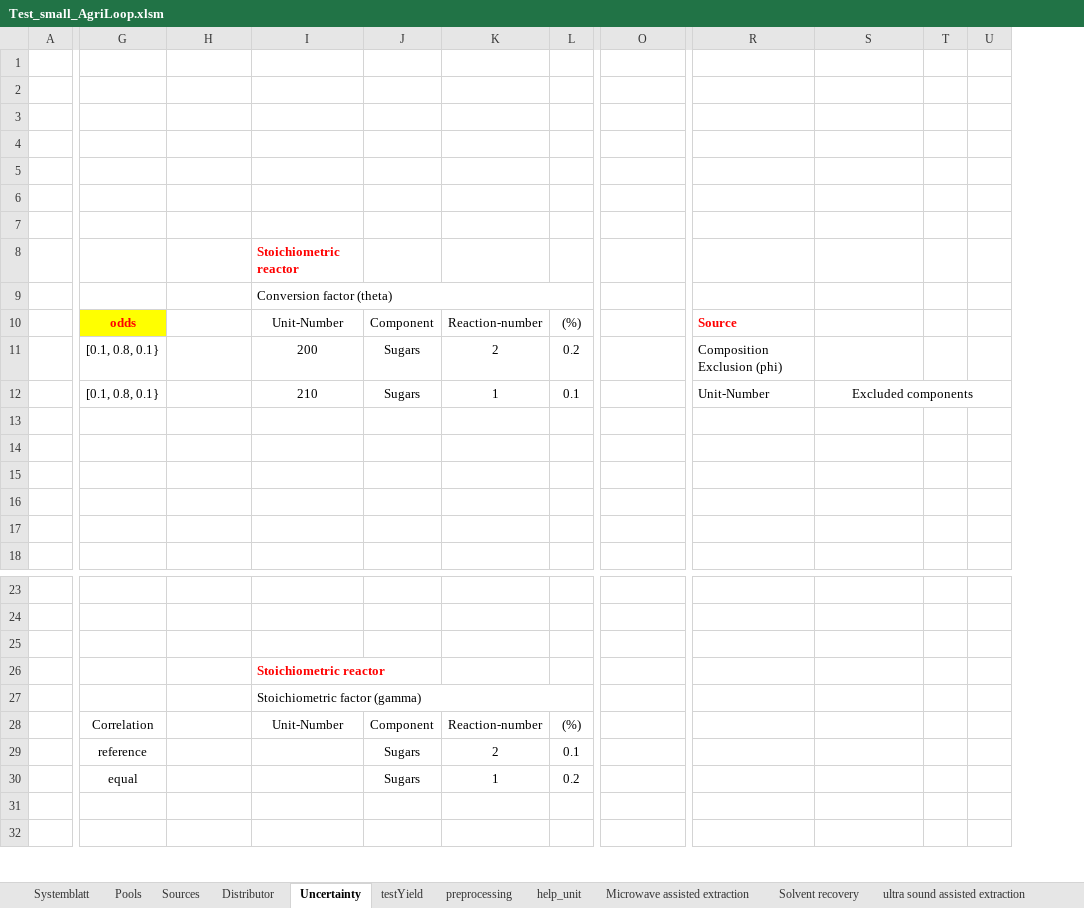
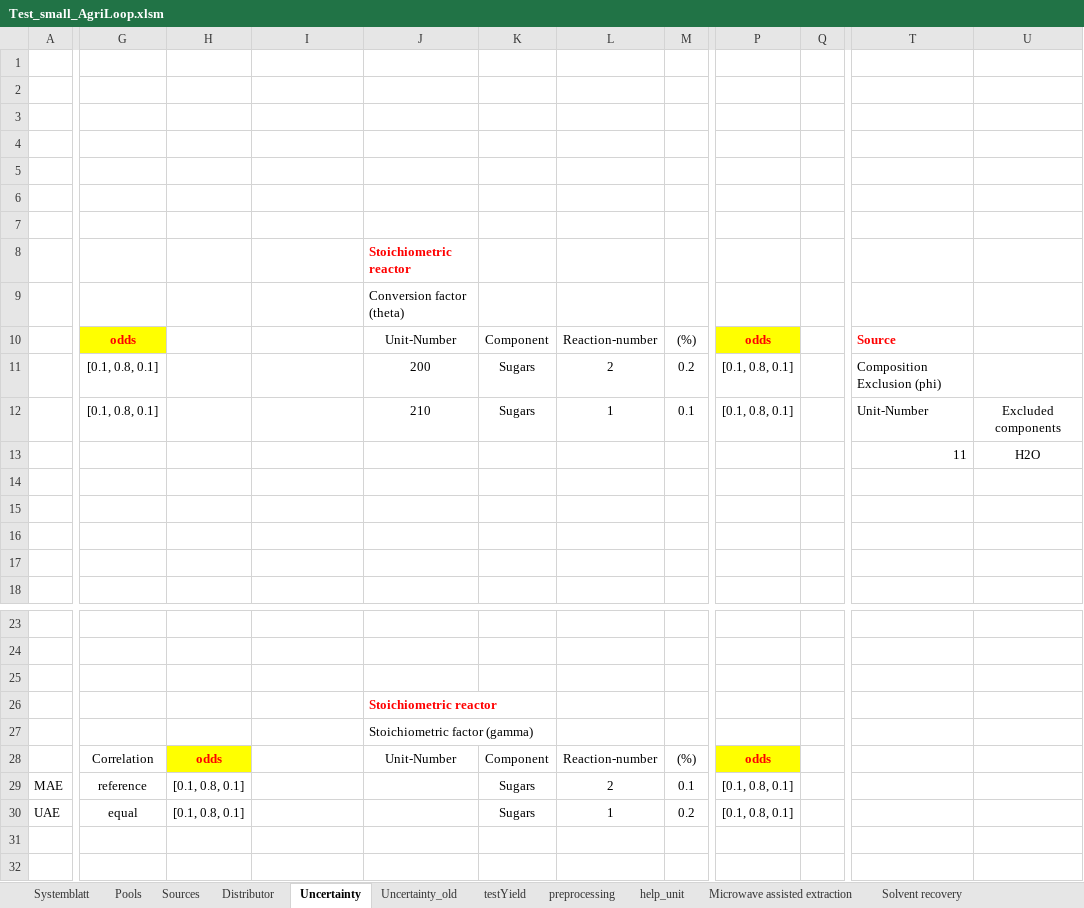
Before and after one commit to llvdrhau/OUTDOOR_USC, an Excel workbook: examples/Test_small_AgriLoop.xlsm, sheet Uncertainty, drawn as a sheet; only a part is shown, gaps mark what is left out; values as stored, in another font and other column widths than the file's, no borders; charts and pictures not drawn; removed rows and columns are numbered as before the commit, all else as after; rows hold the shown columns only; the diff covers the shown part only; the diff names each change by its address in the sheet, - before the commit and + after, or states it on an @@ line.

```diff
--- a/examples/Test_small_AgriLoop.xlsm (sheet Uncertainty)
+++ b/examples/Test_small_AgriLoop.xlsm (sheet Uncertainty)
+sheet tab: Uncertainty_old
+column J, rows 8-12: Stoichiometric reactor | Conversion factor (theta) | Unit-Number | 200 | 210; rows 26-28: Stoichiometric reactor | Stoichiometric factor (gamma) | Unit-Number
+column Q, empty
-column T, empty
-column U, empty
-row 4: (empty)
+row 4: (empty)
-I8: Stoichiometric reactor
+I8: (empty)
-I9: Conversion factor (theta)
+I9: (empty)
-I9:M9 merged
-I10: Unit-Number
+I10: (empty)
-P10: (empty)
+P10: odds
-P10 fill: none
+P10 fill: #FFFF00
-G11:G12: [0.1, 0.8, 0.1}
+G11:G12: [0.1, 0.8, 0.1]
-I11: 200
+I11: (empty)
-P11:P12: (empty)
+P11:P12: [0.1, 0.8, 0.1]
-I12: 210
+I12: (empty)
-S12:X12 merged
-T13: (empty)
+T13: 11
-U13: (empty)
+U13: H2O
-I26: Stoichiometric reactor
+I26: (empty)
-I27: Stoichiometric factor (gamma)
+I27: (empty)
-I27:N27 merged
-H28: (empty)
+H28: odds
-H28 fill: none
+H28 fill: #FFFF00
-I28: Unit-Number
+I28: (empty)
-P28: (empty)
+P28: odds
-P28 fill: none
+P28 fill: #FFFF00
-A29: (empty)
+A29: MAE
-H29:H30: (empty)
+H29:H30: [0.1, 0.8, 0.1]
-P29:P30: (empty)
+P29:P30: [0.1, 0.8, 0.1]
-A30: (empty)
+A30: UAE
```
Also changed, not shown: 3 added rows, 1 removed row, 16 edited cells, cell formats and merged cells elsewhere in this sheet, charts or pictures, examples/ESCAPE34_case_study.xlsm, 10 other files.
